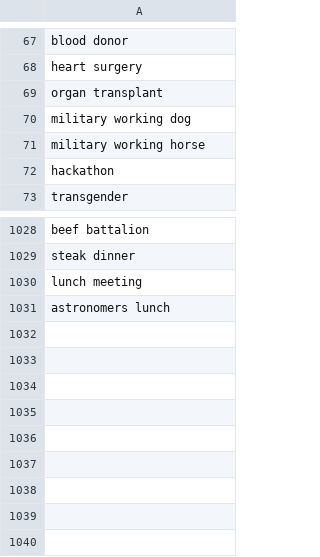
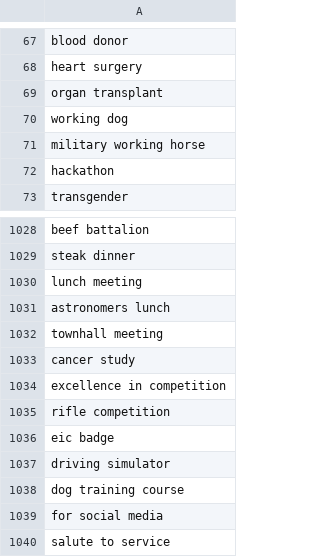
Before and after one commit to toolforge/tool-spacemedia, a CSV file: src/main/resources/blocklist.ignored.terms.csv, drawn as a sheet; only a part is shown, gaps mark what is left out.

Commit message:
update blocklist

```diff
--- a/src/main/resources/blocklist.ignored.terms.csv
+++ b/src/main/resources/blocklist.ignored.terms.csv
@@ -69,3 +69,3 @@ heart surgery
 organ transplant
-military working dog
+working dog
 military working horse
@@ -1031 +1031,10 @@ lunch meeting
 astronomers lunch
+townhall meeting
+cancer study
+excellence in competition
+rifle competition
+eic badge
+driving simulator
+dog training course
+for social media
+salute to service
```
